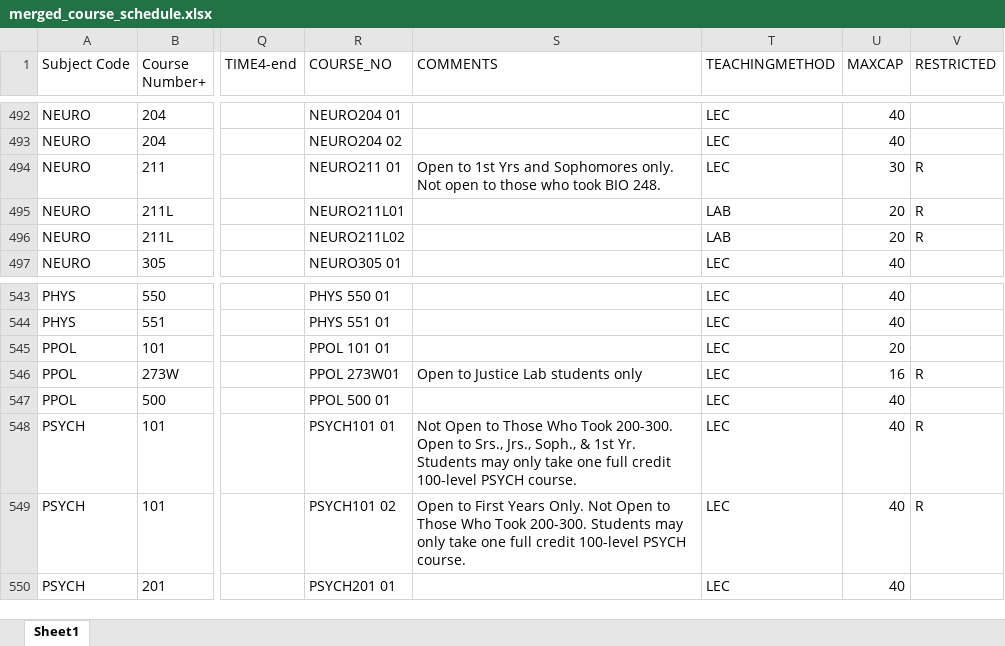
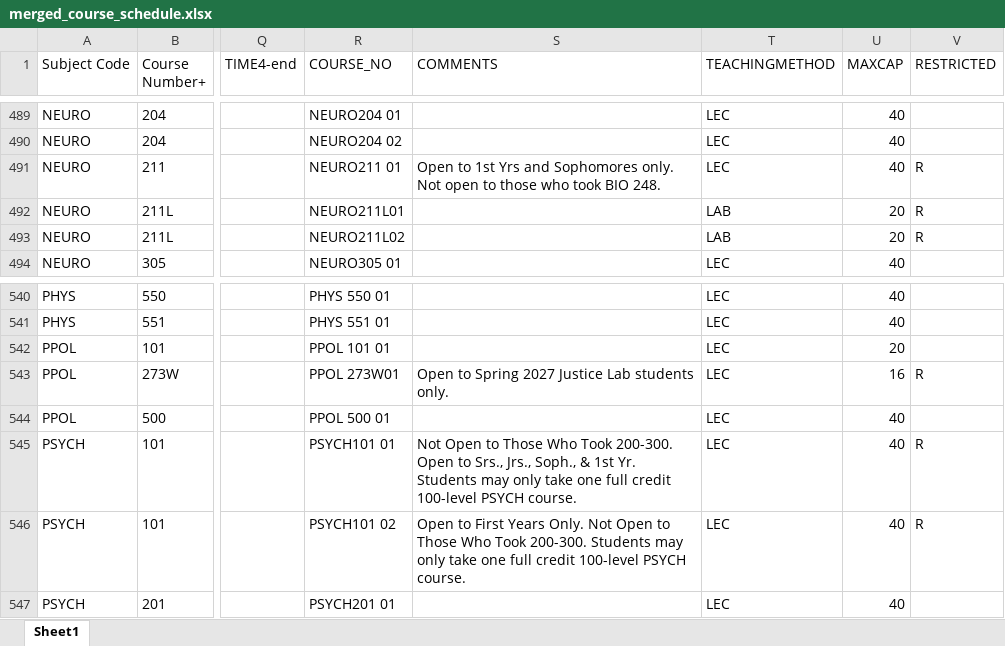
Before and after one commit to crgibbons/Colleague_self_service, an Excel workbook: merged_course_schedule.xlsx, sheet Sheet1, drawn as a sheet; only a part is shown, gaps mark what is left out; values as stored, in another font and other column widths than the file's, no borders; addresses are those after the commit; the diff covers the shown part only; the diff names each change by its address in the sheet, - before the commit and + after, or states it on an @@ line.

```diff
--- a/merged_course_schedule.xlsx (sheet Sheet1)
+++ b/merged_course_schedule.xlsx (sheet Sheet1)
-U491 (MAXCAP): 30
+U491 (MAXCAP): 40
-S543 (COMMENTS): Open to Justice Lab students only
+S543 (COMMENTS): Open to Spring 2027 Justice Lab students only.
```
Also changed, not shown: 4 removed rows and 16 edited cells elsewhere in this sheet, 4 other files.
